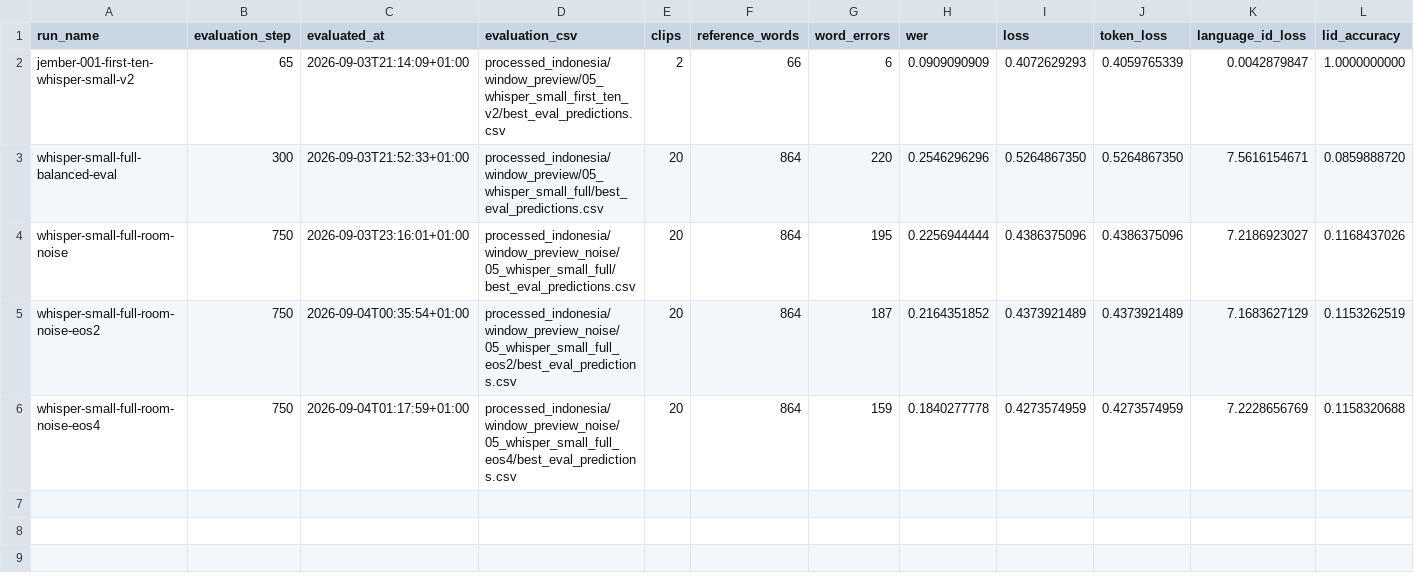
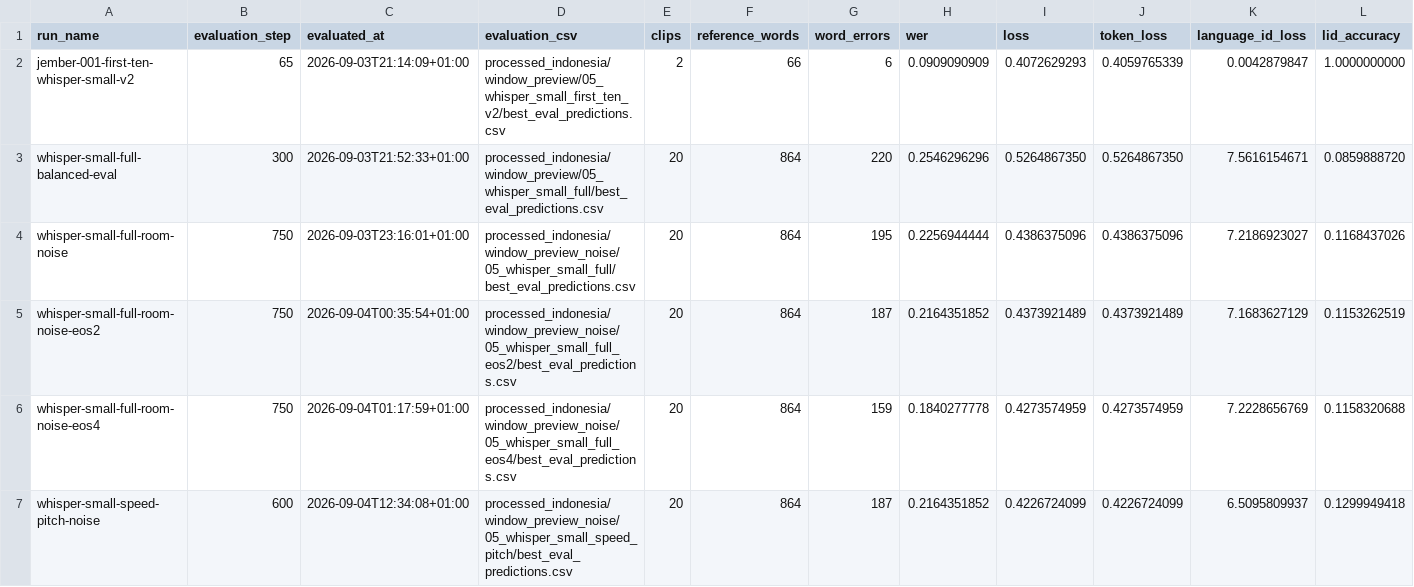
Before and after one commit to Amirjab21/mozilla-code-switch, a CSV file: analysis_indonesia/training_run_results.csv, drawn as a sheet; the diff names each change by its address in the sheet, - before the commit and + after, or states it on an @@ line.

Commit message:
training working

```diff
--- a/analysis_indonesia/training_run_results.csv
+++ b/analysis_indonesia/training_run_results.csv
+row 7: whisper-small-speed-pitch-noise | 600 | 2026-09-04T12:34:08+01:00 | processed_indonesia/window_preview_noise/05_whisper_small_speed_pitch/best_eval_predictions.csv | 20 | 864 | 187 | 0.2164351852 | 0.4226724099 | 0.4226724099 | 6.5095809937 | 0.1299949418
```
Also changed, not shown: 8 other files.
